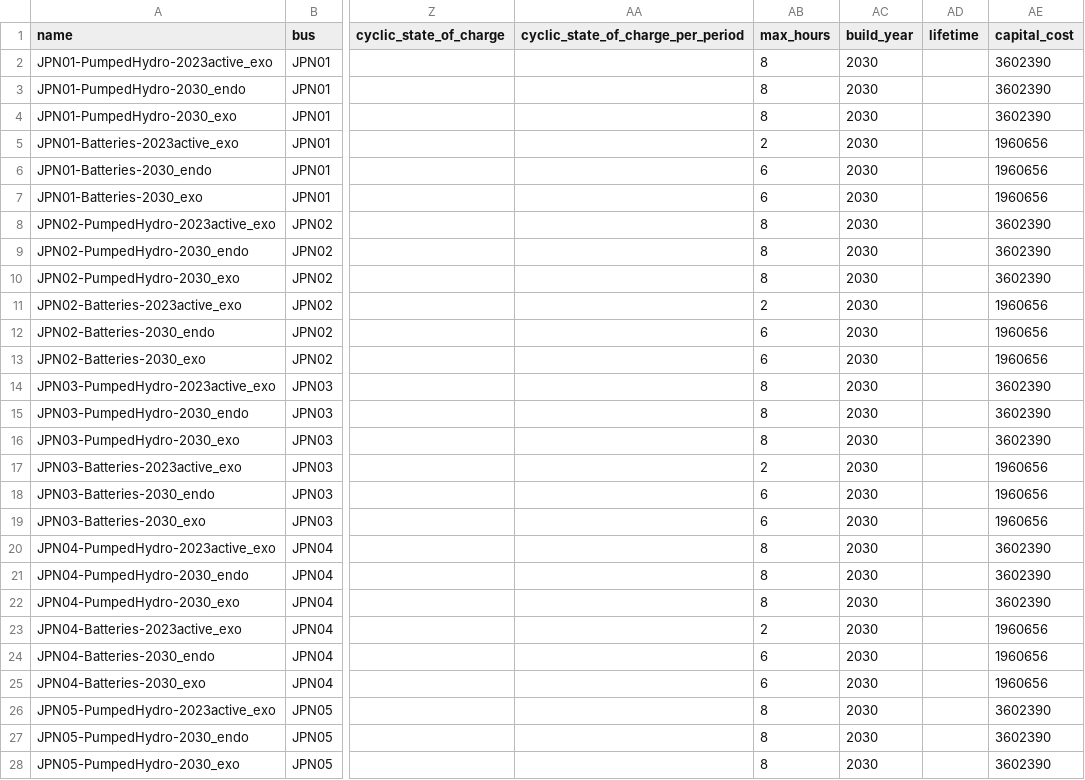
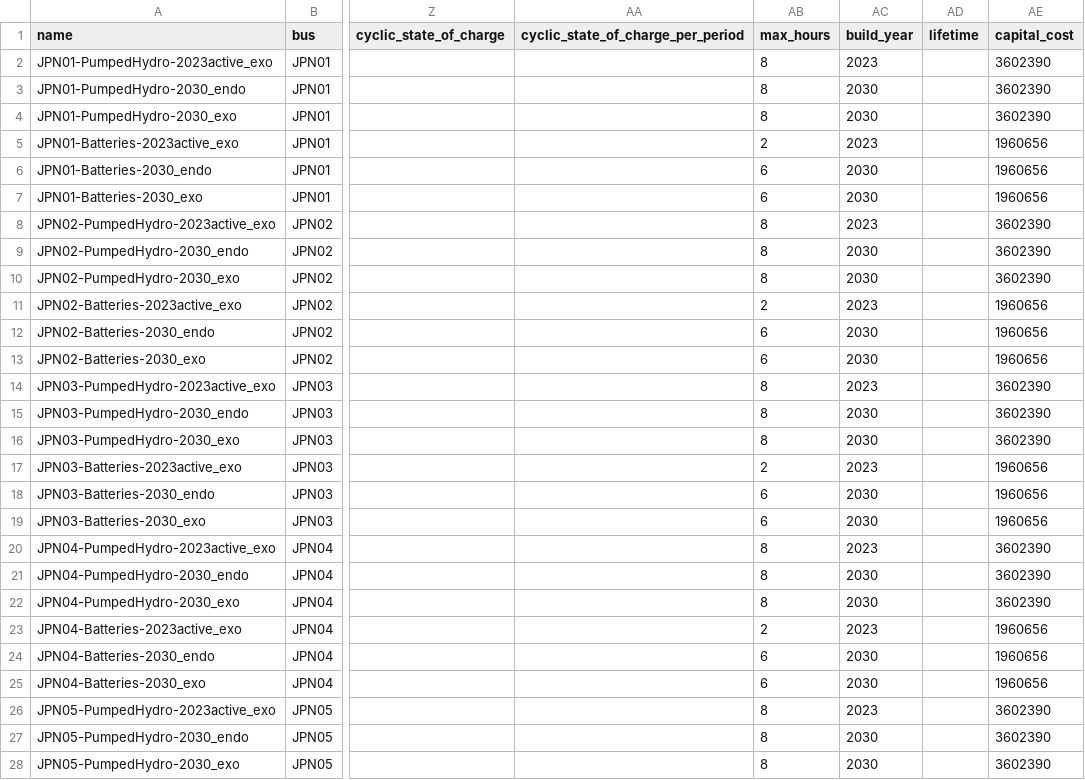
Before and after one commit to transition-zero/tza-pypsa, a CSV file: stock_models/Japan/storage_units.csv, drawn as a sheet; only a part is shown, gaps mark what is left out; the diff covers the shown part only; the diff names each change by its address in the sheet, - before the commit and + after, or states it on an @@ line.

```diff
--- a/stock_models/Japan/storage_units.csv
+++ b/stock_models/Japan/storage_units.csv
-AC2 (build_year): 2030
+AC2 (build_year): 2023
-AC5 (build_year): 2030
+AC5 (build_year): 2023
-AC8 (build_year): 2030
+AC8 (build_year): 2023
-AC11 (build_year): 2030
+AC11 (build_year): 2023
-AC14 (build_year): 2030
+AC14 (build_year): 2023
-AC17 (build_year): 2030
+AC17 (build_year): 2023
-AC20 (build_year): 2030
+AC20 (build_year): 2023
-AC23 (build_year): 2030
+AC23 (build_year): 2023
-AC26 (build_year): 2030
+AC26 (build_year): 2023
```
Also changed, not shown: 9 edited cells elsewhere in this file, stock_models/Japan/carriers.csv, 1 other file.
